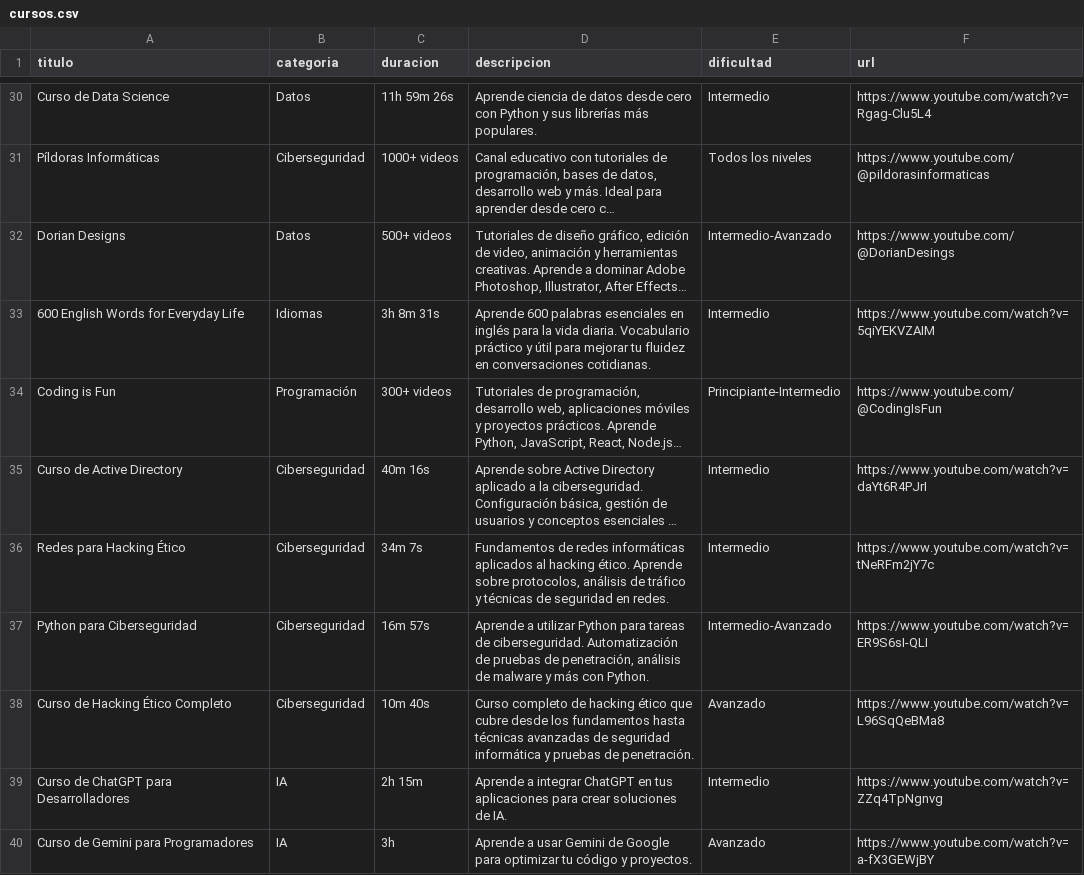
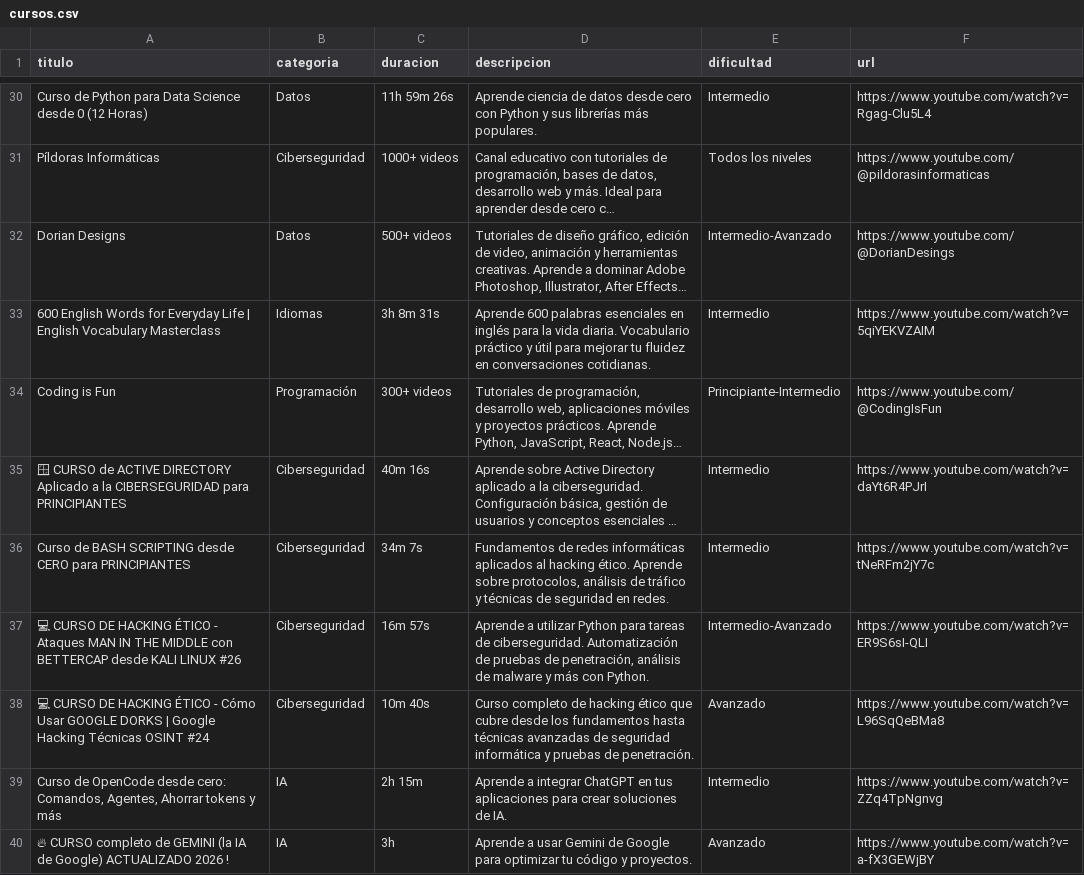
Before and after one commit to kdtekh/kdtekh, a CSV file: data/cursos.csv, drawn as a sheet; only a part is shown, gaps mark what is left out; long unchanged cells end in …; the diff covers the shown part only; the diff names each change by its address in the sheet, - before the commit and + after, or states it on an @@ line.

Commit message:
fix: actualizar todos los titulos de cursos con titulos reales de YouTube

```diff
--- a/data/cursos.csv
+++ b/data/cursos.csv
-A30 (titulo): Curso de Data Science
+A30 (titulo): Curso de Python para Data Science desde 0 (12 Horas)
-A33 (titulo): …Everyday Life
+A33 (titulo): …Everyday Life | English Vocabulary Masterclass
-A35 (titulo): Curso de Active Directory
+A35 (titulo): 🪟 CURSO de ACTIVE DIRECTORY Aplicado a la CIBERSEGURIDAD para PRINCIPIANTES
-A36 (titulo): Redes para Hacking Ético
+A36 (titulo): Curso de BASH SCRIPTING desde CERO para PRINCIPIANTES
-A37 (titulo): Python para Ciberseguridad
+A37 (titulo): 💻 CURSO DE HACKING ÉTICO - Ataques MAN IN THE MIDDLE con BETTERCAP desde KALI LINUX #26
-A38 (titulo): Curso de Hacking Ético Completo
+A38 (titulo): 💻 CURSO DE HACKING ÉTICO - Cómo Usar GOOGLE DORKS | Google Hacking Técnicas OSINT #24
-A39 (titulo): Curso de ChatGPT para Desarrolladores
+A39 (titulo): Curso de OpenCode desde cero: Comandos, Agentes, Ahorrar tokens y más
-A40 (titulo): Curso de Gemini para Programadores
+A40 (titulo): 🔥 CURSO completo de GEMINI (la IA de Google) ACTUALIZADO 2026 !
```
Also changed, not shown: 25 edited cells elsewhere in this file.
